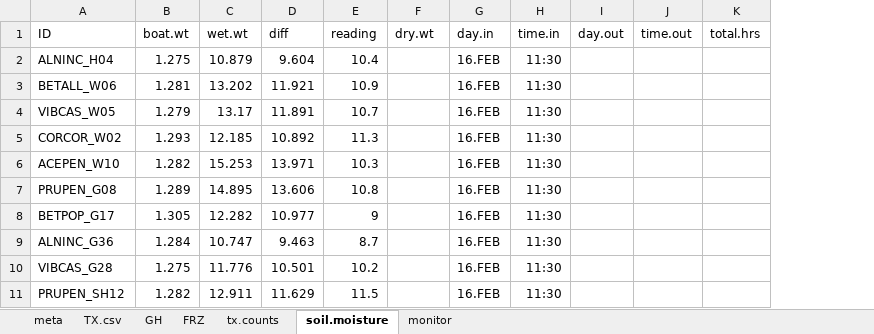
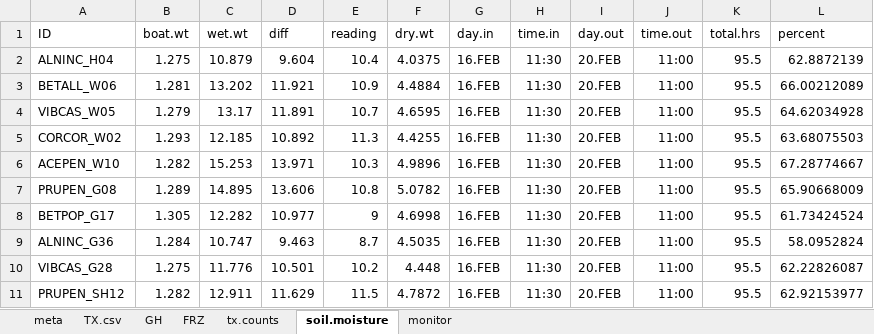
Before and after one commit to cchambe12/freezingexperiment, an Excel workbook: data/treatmentC.xlsx, sheet soil.moisture, drawn as a sheet; values as stored, in another font and other column widths than the file's, no borders; the diff names each change by its address in the sheet, - before the commit and + after, or states it on an @@ line.

Commit message:
soil weights... need to work on

```diff
--- a/data/treatmentC.xlsx (sheet soil.moisture)
+++ b/data/treatmentC.xlsx (sheet soil.moisture)
+column L (percent), rows 2-11: 62.8872139 | 66.00212089 | 64.62034928 | 63.68075503 | 67.28774667 | 65.90668009 | 61.73424524 | 58.0952824 | 62.22826087 | 62.92153977
-F2 (dry.wt): (empty)
+F2 (dry.wt): 4.0375
-I2:I11 (day.out): (empty)
+I2:I11 (day.out): 20.FEB
-J2:J11 (time.out): (empty)
+J2:J11 (time.out): 11:00
-K2:K11 (total.hrs): (empty)
+K2:K11 (total.hrs): 95.5
-F3 (dry.wt): (empty)
+F3 (dry.wt): 4.4884
-F4 (dry.wt): (empty)
+F4 (dry.wt): 4.6595
-F5 (dry.wt): (empty)
+F5 (dry.wt): 4.4255
-F6 (dry.wt): (empty)
+F6 (dry.wt): 4.9896
-F7 (dry.wt): (empty)
+F7 (dry.wt): 5.0782
-F8 (dry.wt): (empty)
+F8 (dry.wt): 4.6998
-F9 (dry.wt): (empty)
+F9 (dry.wt): 4.5035
-F10 (dry.wt): (empty)
+F10 (dry.wt): 4.448
-F11 (dry.wt): (empty)
+F11 (dry.wt): 4.7872
```
